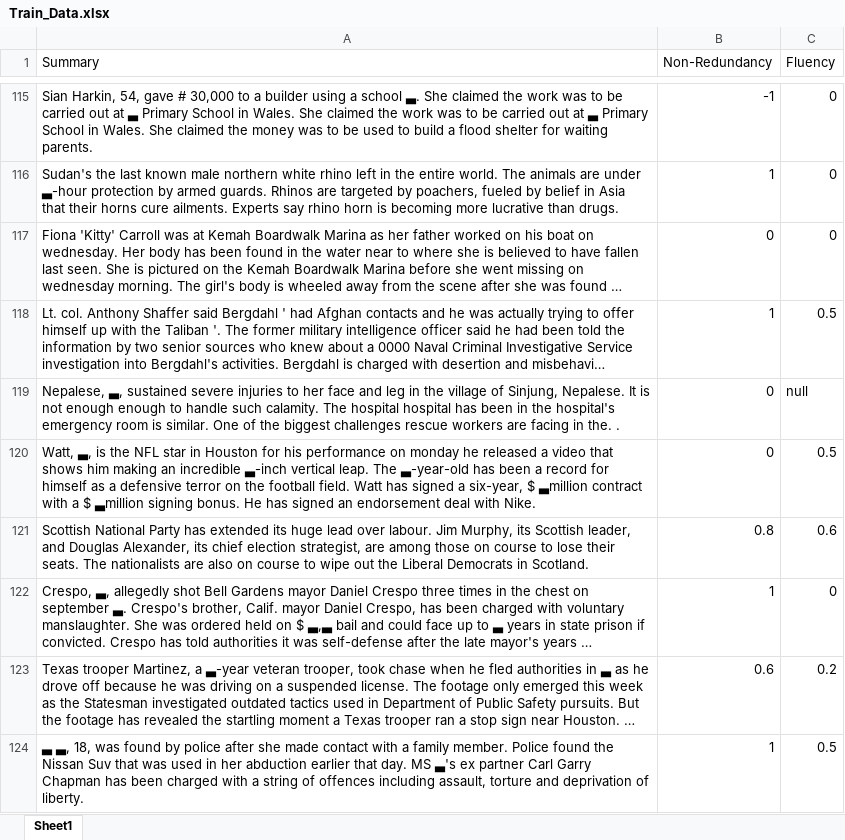
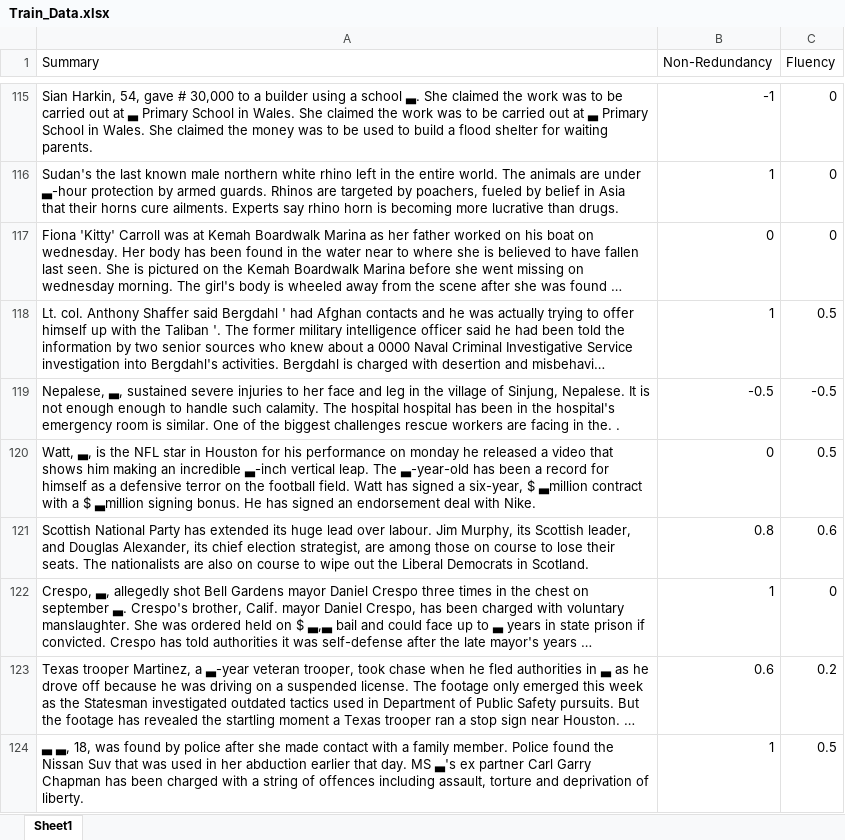
Before and after one commit to lrscy/NLP-Assginments, an Excel workbook: HW2/Problem4/Data/Train_Data.xlsx, sheet Sheet1, drawn as a sheet; only a part is shown, gaps mark what is left out; long unchanged cells end in …; values as stored, in another font and other column widths than the file's, no borders; the diff names each change by its address in the sheet, - before the commit and + after, or states it on an @@ line.

Commit message:
Update codes
1. Update all readme
2. Finish problem4
3. Update codes in problem 1-3

```diff
--- a/HW2/Problem4/Data/Train_Data.xlsx (sheet Sheet1)
+++ b/HW2/Problem4/Data/Train_Data.xlsx (sheet Sheet1)
-B119 (Non-Redundancy): 0
+B119 (Non-Redundancy): -0.5
-C119 (Fluency): null
+C119 (Fluency): -0.5
```
Also changed, not shown: 7 other files.
